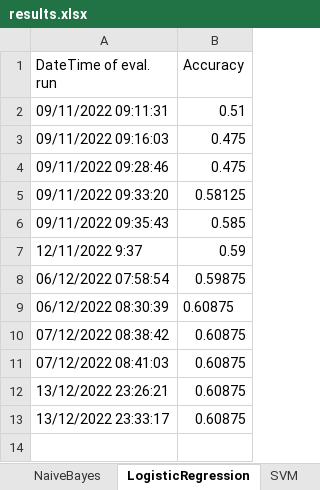
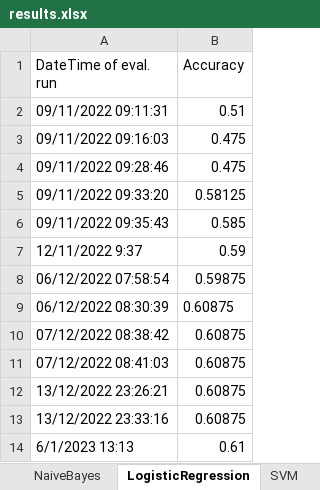
Before and after one commit to tavi2105/Clickbait-Spoiling, an Excel workbook: Preliminary_classes/results_caching/results.xlsx, sheet LogisticRegression, drawn as a sheet; values as stored, in another font and other column widths than the file's, no borders; the diff names each change by its address in the sheet, - before the commit and + after, or states it on an @@ line.

```diff
--- a/Preliminary_classes/results_caching/results.xlsx (sheet LogisticRegression)
+++ b/Preliminary_classes/results_caching/results.xlsx (sheet LogisticRegression)
-A13 (DateTime of eval. run): 13/12/2022 23:33:17
+A13 (DateTime of eval. run): 13/12/2022 23:33:16
+row 14: 6/1/2023 13:13 | 0.61
```
Also changed, not shown: sheet SVM, other sheet tabs.
